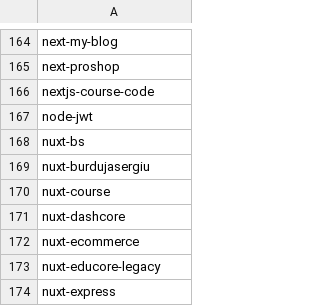
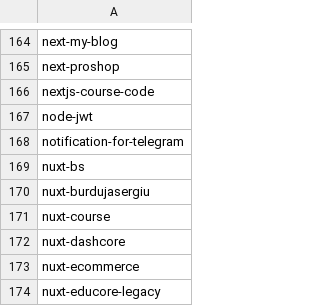
Before and after one commit to seriiserii825/py-bitbucket, a CSV file: github_repos.csv, drawn as a sheet; only a part is shown, gaps mark what is left out; the shorter side is filled out with more unchanged rows.

Commit message:
feat: new github repo

```diff
--- a/github_repos.csv
+++ b/github_repos.csv
@@ -167,2 +167,3 @@ nextjs-course-code
 node-jwt
+notification-for-telegram
 nuxt-bs
```
Also changed, not shown: 2 other files.
